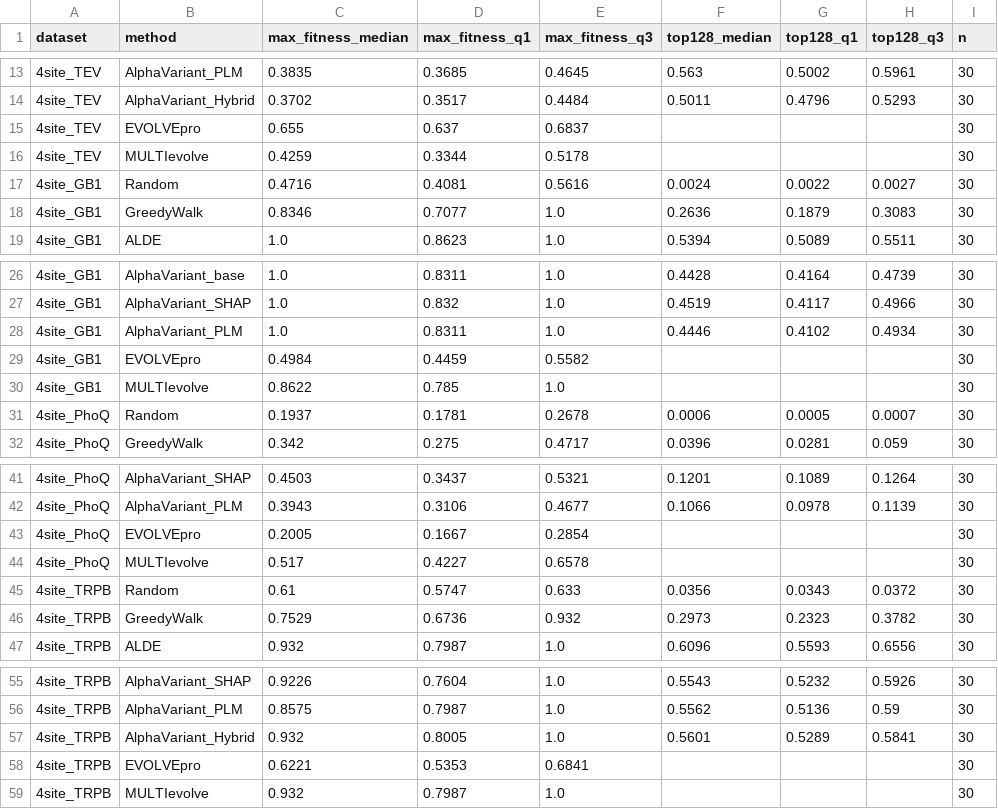
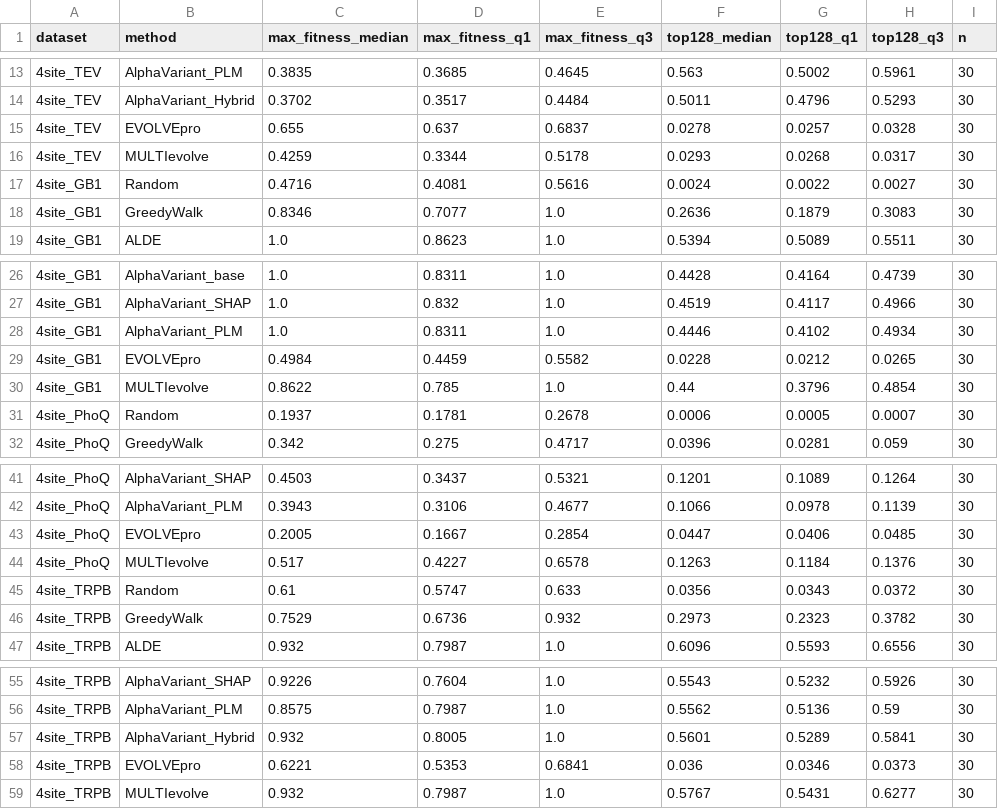
Before and after one commit to charlesxu90/Protein-opt-benchmark, a CSV file: figures/alphavariant_comparison_median_iqr.csv, drawn as a sheet; only a part is shown, gaps mark what is left out.

Commit message:
fix: populate EVOLVEpro/MULTIevolve top128 in 4-site supplementary figure
top128 metrics already existed in every per-seed result file (30 seeds x
4 datasets) but the comparison CSV left the columns blank, so both methods
rendered empty in the supplementary top-128 figure. Aggregate the existing
normalized_fitness_median_top128 values (no rerun needed) and regenerate.

- Fill top128 median/Q1/Q3 for EVOLVEpro + MULTIevolve in canonical + plan_C CSVs
- Regenerate supplementary top-128 figure (both methods now shown, all 4 datasets)

```diff
--- a/figures/alphavariant_comparison_median_iqr.csv
+++ b/figures/alphavariant_comparison_median_iqr.csv
@@ -14,4 +14,4 @@ dataset,method,max_fitness_median,max_fitness_q1,max_fitness_q3,top128_median,to
 4site_TEV,AlphaVariant_Hybrid,0.3702,0.3517,0.4484,0.5011,0.4796,0.5293,30
-4site_TEV,EVOLVEpro,0.655,0.637,0.6837,,,,30
-4site_TEV,MULTIevolve,0.4259,0.3344,0.5178,,,,30
+4site_TEV,EVOLVEpro,0.655,0.637,0.6837,0.0278,0.0257,0.0328,30
+4site_TEV,MULTIevolve,0.4259,0.3344,0.5178,0.0293,0.0268,0.0317,30
 4site_GB1,Random,0.4716,0.4081,0.5616,0.0024,0.0022,0.0027,30
@@ -28,4 +28,4 @@ dataset,method,max_fitness_median,max_fitness_q1,max_fitness_q3,top128_median,to
 4site_GB1,AlphaVariant_PLM,1.0,0.8311,1.0,0.4446,0.4102,0.4934,30
-4site_GB1,EVOLVEpro,0.4984,0.4459,0.5582,,,,30
-4site_GB1,MULTIevolve,0.8622,0.785,1.0,,,,30
+4site_GB1,EVOLVEpro,0.4984,0.4459,0.5582,0.0228,0.0212,0.0265,30
+4site_GB1,MULTIevolve,0.8622,0.785,1.0,0.44,0.3796,0.4854,30
 4site_PhoQ,Random,0.1937,0.1781,0.2678,0.0006,0.0005,0.0007,30
@@ -42,4 +42,4 @@ dataset,method,max_fitness_median,max_fitness_q1,max_fitness_q3,top128_median,to
 4site_PhoQ,AlphaVariant_PLM,0.3943,0.3106,0.4677,0.1066,0.0978,0.1139,30
-4site_PhoQ,EVOLVEpro,0.2005,0.1667,0.2854,,,,30
-4site_PhoQ,MULTIevolve,0.517,0.4227,0.6578,,,,30
+4site_PhoQ,EVOLVEpro,0.2005,0.1667,0.2854,0.0447,0.0406,0.0485,30
+4site_PhoQ,MULTIevolve,0.517,0.4227,0.6578,0.1263,0.1184,0.1376,30
 4site_TRPB,Random,0.61,0.5747,0.633,0.0356,0.0343,0.0372,30
@@ -57,3 +57,3 @@ dataset,method,max_fitness_median,max_fitness_q1,max_fitness_q3,top128_median,to
 4site_TRPB,AlphaVariant_Hybrid,0.932,0.8005,1.0,0.5601,0.5289,0.5841,30
-4site_TRPB,EVOLVEpro,0.6221,0.5353,0.6841,,,,30
-4site_TRPB,MULTIevolve,0.932,0.7987,1.0,,,,30
+4site_TRPB,EVOLVEpro,0.6221,0.5353,0.6841,0.036,0.0346,0.0373,30
+4site_TRPB,MULTIevolve,0.932,0.7987,1.0,0.5767,0.5431,0.6277,30
```
Also changed, not shown: figures/plan_C/alphavariant_comparison_median_iqr.csv, 3 other files.
